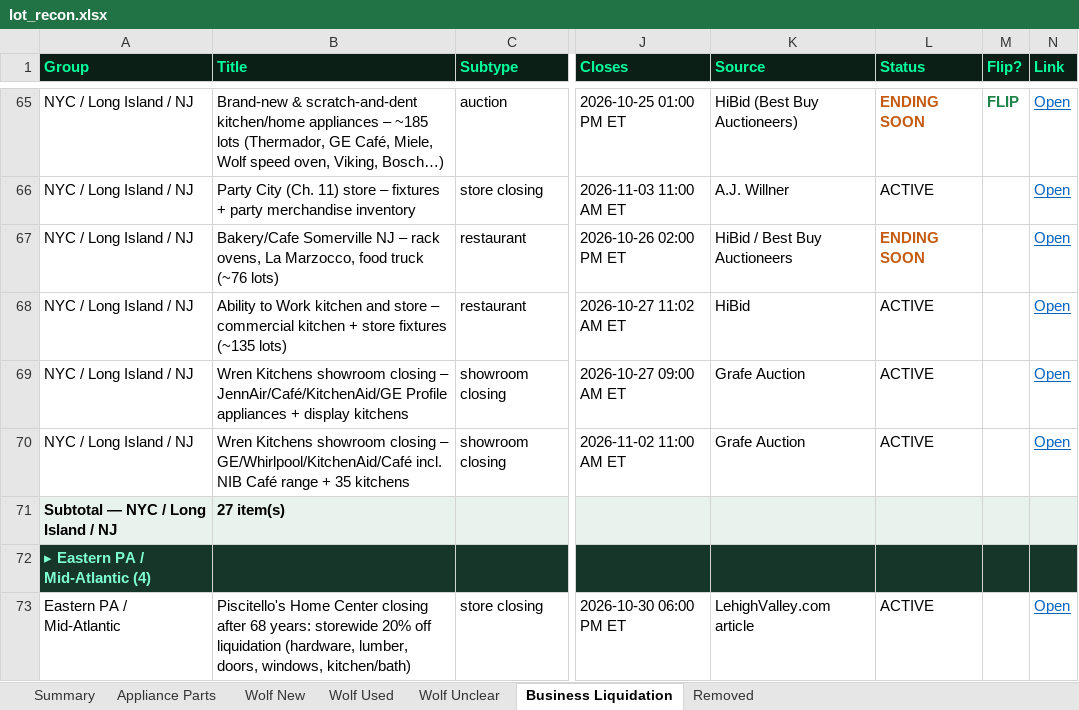
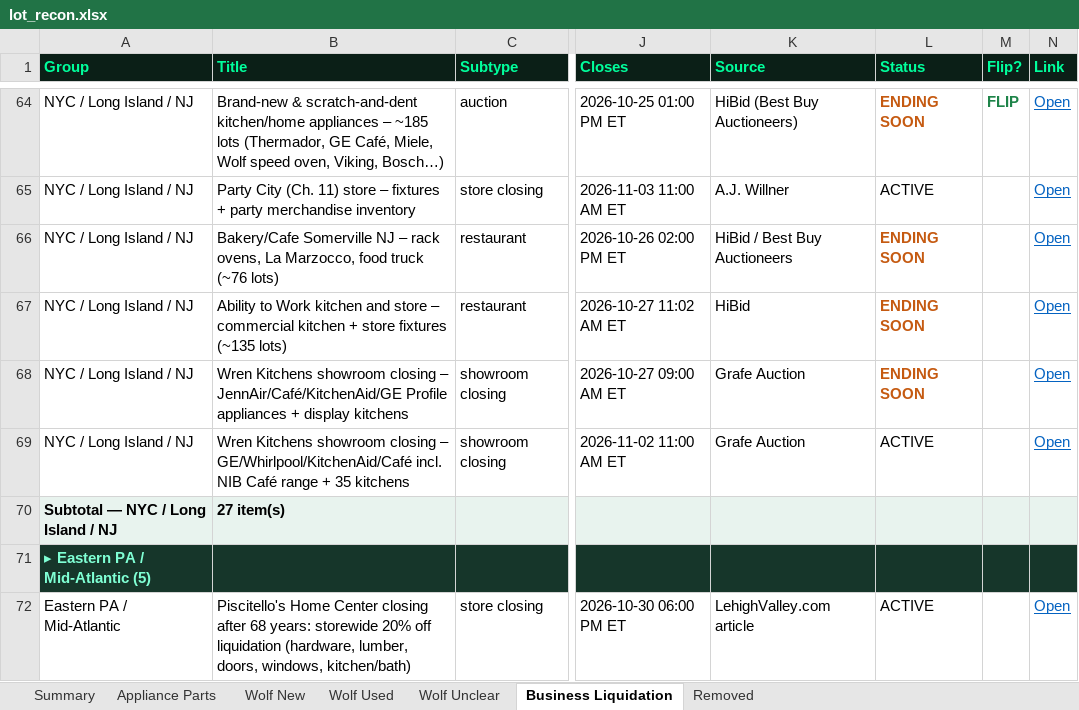
Before and after one commit to theequipmentpark/lot-recon, an Excel workbook: lot_recon.xlsx, sheet Business Liquidation, drawn as a sheet; only a part is shown, gaps mark what is left out; values as stored, in another font and other column widths than the file's, no borders; addresses are those after the commit; the diff covers the shown part only; the diff names each change by its address in the sheet, - before the commit and + after, or states it on an @@ line.

Commit message:
Lot Recon update 2026-10-24 11am ET: +Bristol PA hearing aid facility liquidation; -Waltham tools CL

```diff
--- a/lot_recon.xlsx (sheet Business Liquidation)
+++ b/lot_recon.xlsx (sheet Business Liquidation)
-L67:L68 (Status): ACTIVE
+L67:L68 (Status): ENDING SOON
@@ L67:L68 bold: off → on, text colour: black → #C55A11 @@
-A71 (Group): ▸ Eastern PA / Mid-Atlantic (4)
+A71 (Group): ▸ Eastern PA / Mid-Atlantic (5)
```
Also changed, not shown: 1 added row, 1 removed row and 3 edited cells elsewhere in this sheet, sheet Removed, sheet Summary, 1 other file.
